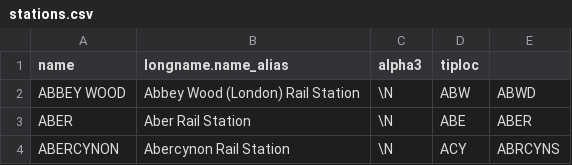
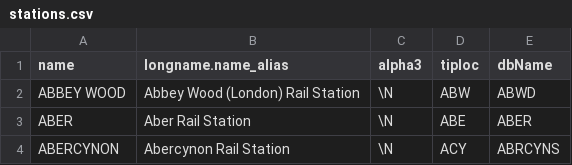
Before and after one commit to DanWillisUni/ChatBot, a CSV file: SQL/InsertTableData/InsertTableData/DATA/stations.csv, drawn as a sheet; only a part is shown.

```diff
--- a/SQL/InsertTableData/InsertTableData/DATA/stations.csv
+++ b/SQL/InsertTableData/InsertTableData/DATA/stations.csv
@@ -1,2 +1,2 @@
-name,longname.name_alias,alpha3,tiploc
+name,longname.name_alias,alpha3,tiploc,dbName
 "ABBEY WOOD","Abbey Wood (London) Rail Station",\N,"ABW","ABWD"
```
Also changed, not shown: 11 other files.
